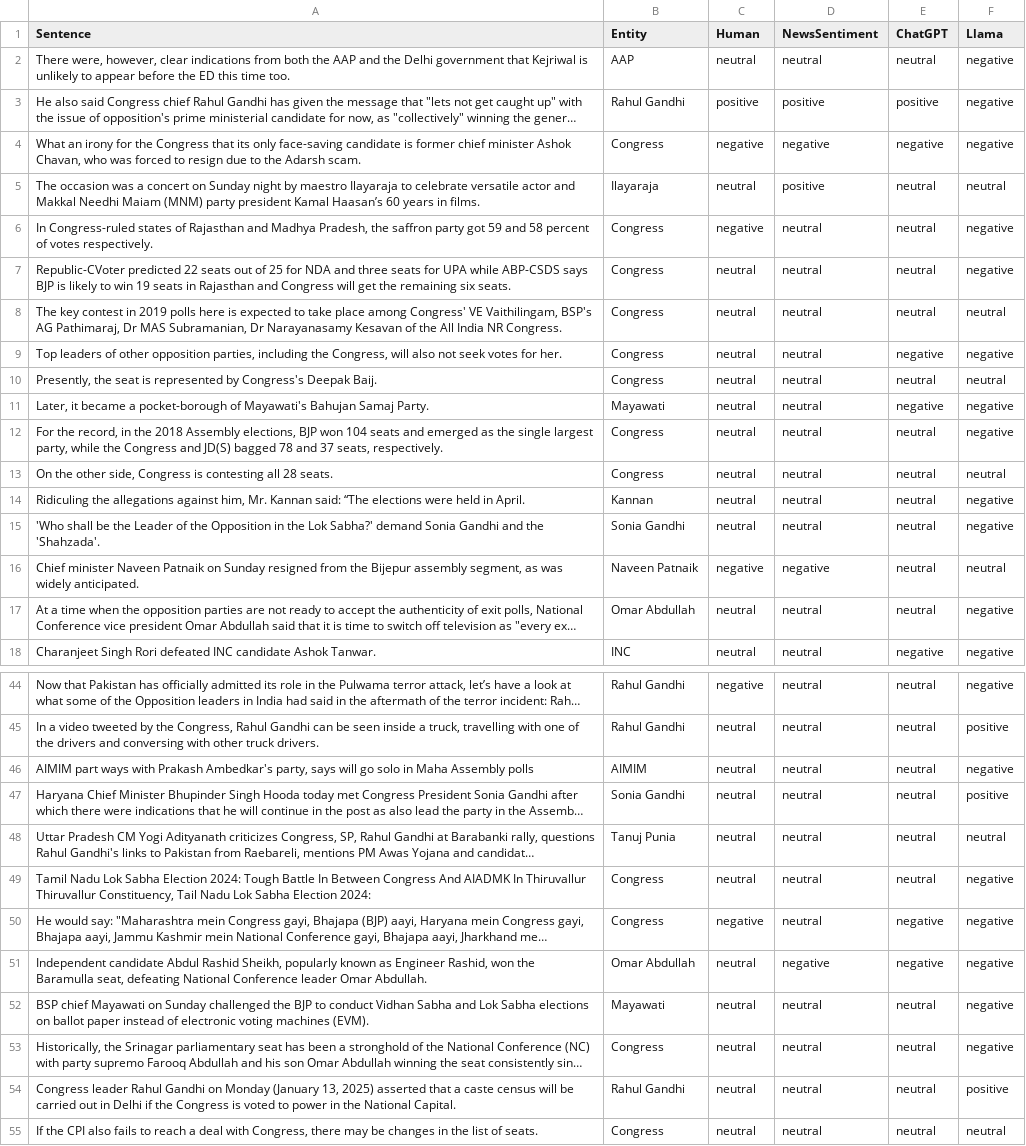
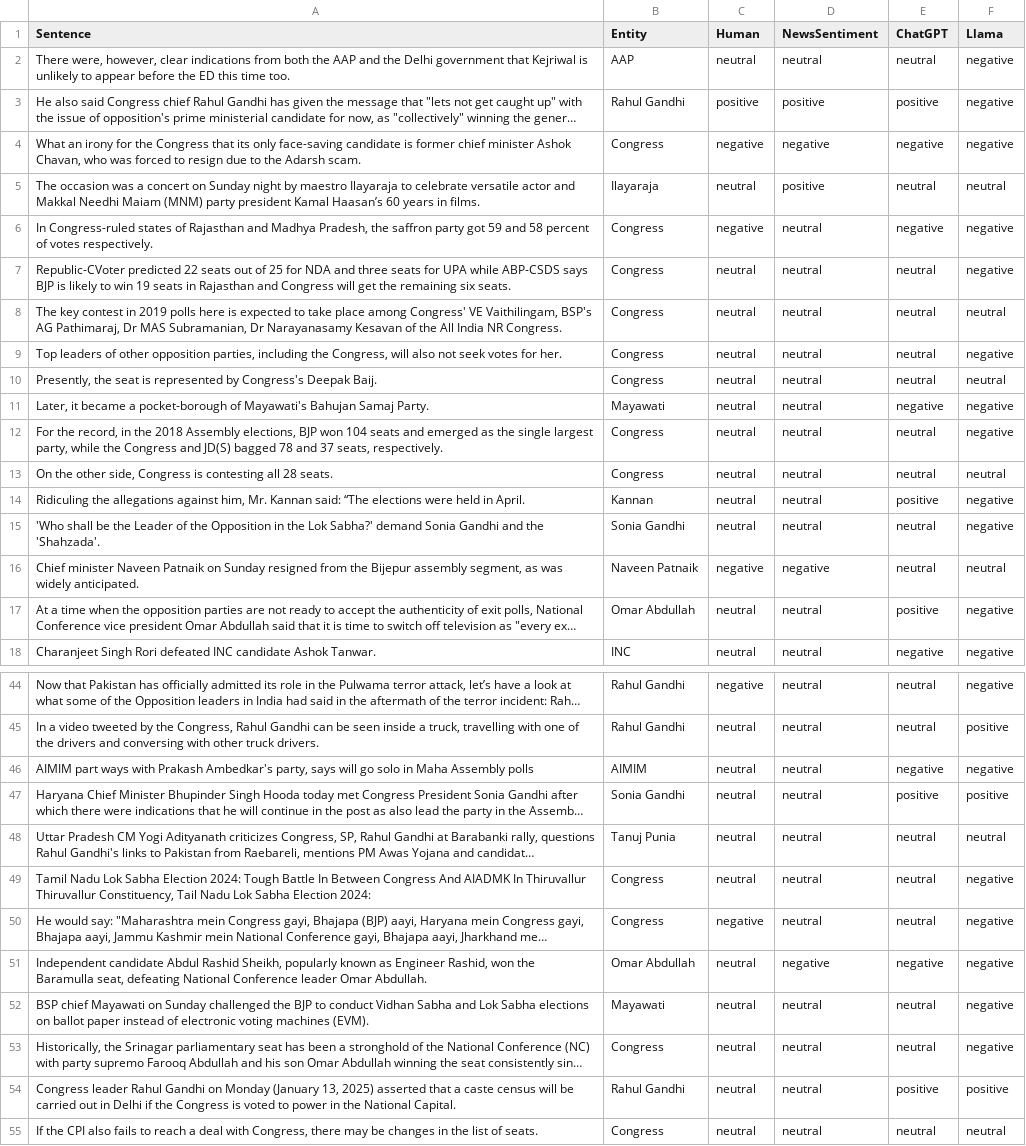
Before and after one commit to Rupository/IndiaMediaLens-Capture, a CSV file: Evaluation/TSC Evaluation/OPP_tone_annotation.csv, drawn as a sheet; only a part is shown, gaps mark what is left out; long unchanged cells end in …; the diff covers the shown part only; the diff names each change by its address in the sheet, - before the commit and + after, or states it on an @@ line.

```diff
--- a/Evaluation/TSC Evaluation/OPP_tone_annotation.csv
+++ b/Evaluation/TSC Evaluation/OPP_tone_annotation.csv
-E6 (ChatGPT): neutral
+E6 (ChatGPT): negative
-E9 (ChatGPT): negative
+E9 (ChatGPT): neutral
-E14 (ChatGPT): neutral
+E14 (ChatGPT): positive
-E17 (ChatGPT): neutral
+E17 (ChatGPT): positive
-E46 (ChatGPT): neutral
+E46 (ChatGPT): negative
-E47 (ChatGPT): neutral
+E47 (ChatGPT): positive
-E50 (ChatGPT): negative
+E50 (ChatGPT): neutral
-E54 (ChatGPT): neutral
+E54 (ChatGPT): positive
```
Also changed, not shown: 6 edited cells elsewhere in this file, Evaluation/TSC Evaluation/EST_tone_annotation.csv, 1 other file.
